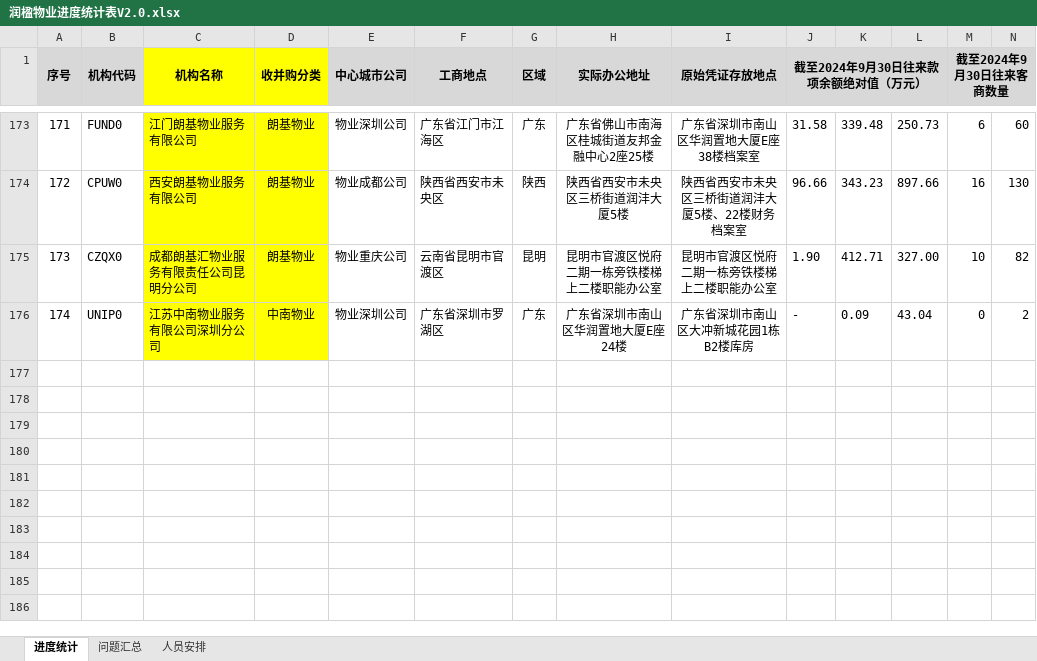
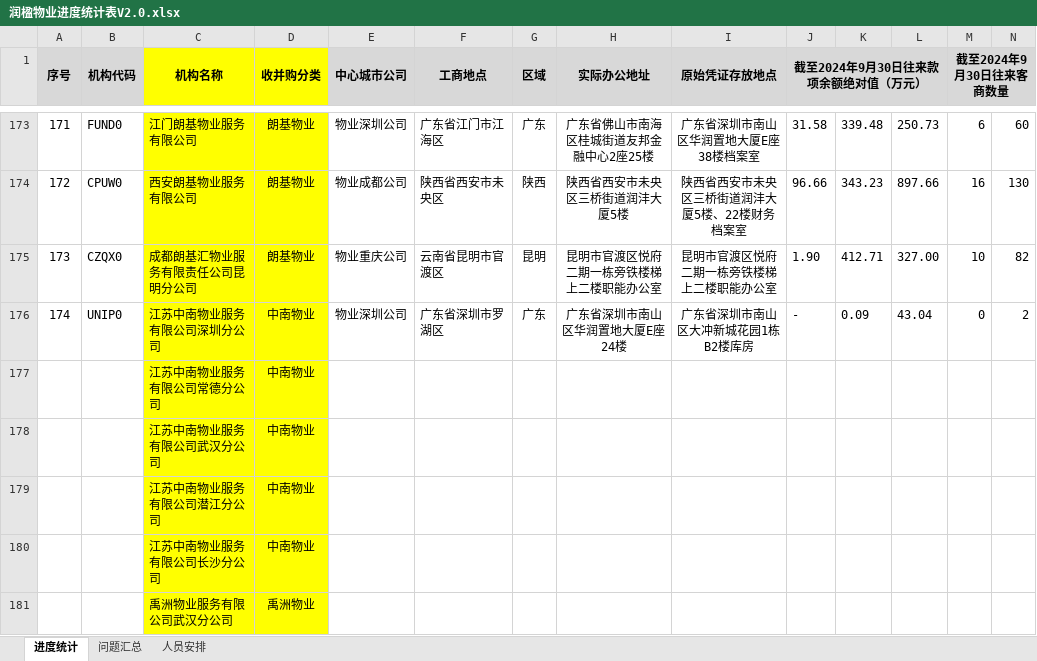
Before and after one commit to FFFamily/maven_demo, an Excel workbook: src/main/java/org/example/excel/润楹物业进度统计表V2.0.xlsx, sheet 进度统计, drawn as a sheet; only a part is shown, gaps mark what is left out; values as stored, in another font and other column widths than the file's, no borders; rows hold the shown columns only; the diff names each change by its address in the sheet, - before the commit and + after, or states it on an @@ line.

```diff
--- a/src/main/java/org/example/excel/润楹物业进度统计表V2.0.xlsx (sheet 进度统计)
+++ b/src/main/java/org/example/excel/润楹物业进度统计表V2.0.xlsx (sheet 进度统计)
+row 177:  |  | 江苏中南物业服务有限公司常德分公司 | 中南物业
+row 178:  |  | 江苏中南物业服务有限公司武汉分公司 | 中南物业
+row 179:  |  | 江苏中南物业服务有限公司潜江分公司 | 中南物业
+row 180:  |  | 江苏中南物业服务有限公司长沙分公司 | 中南物业
+row 181:  |  | 禹洲物业服务有限公司武汉分公司 | 禹洲物业
```
Also changed, not shown: 2 other files.
